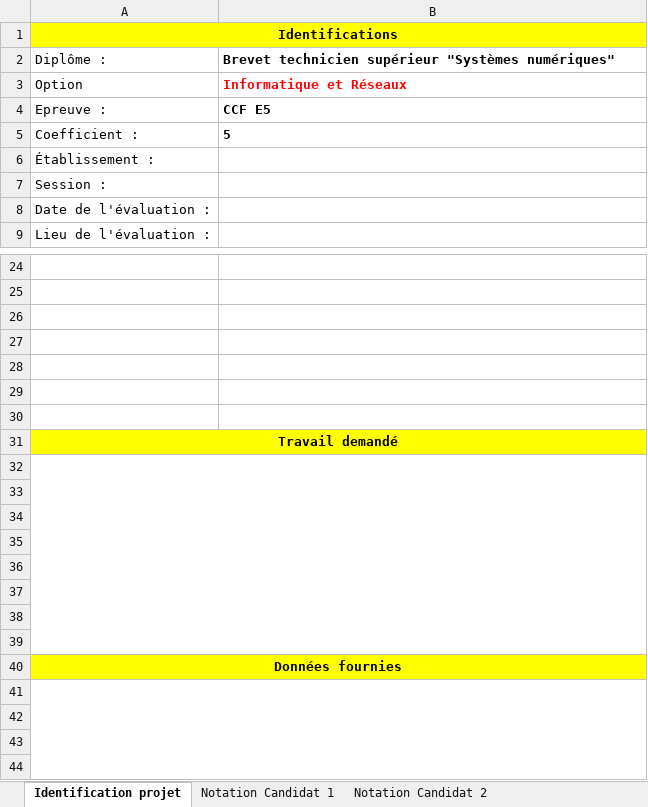
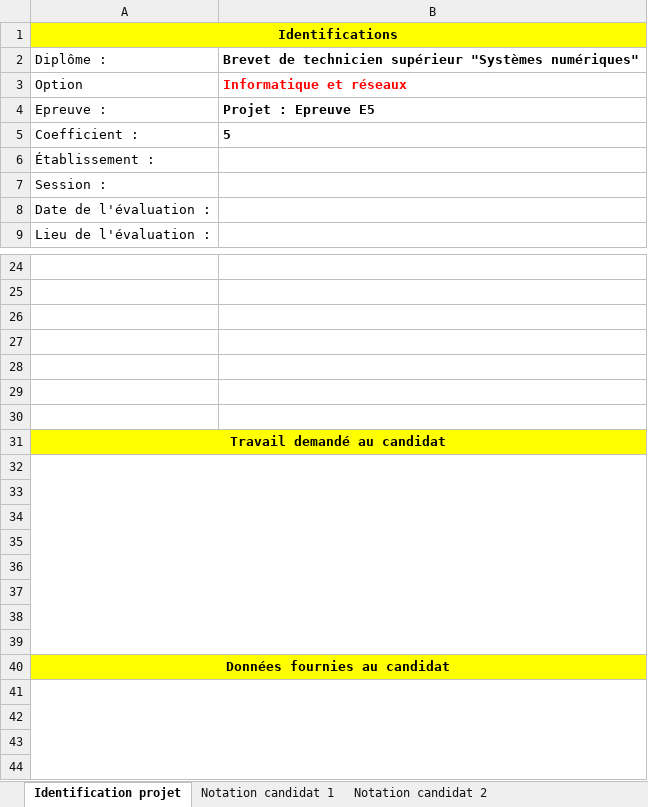
Before and after one commit to cedrick-f/pySequence, an Excel workbook: tables/Grille BTS SN IR.xlsx, sheet Identification projet, drawn as a sheet; only a part is shown, gaps mark what is left out; values as stored, in another font and other column widths than the file's, no borders; the diff names each change by its address in the sheet, - before the commit and + after, or states it on an @@ line.

```diff
--- a/tables/Grille BTS SN IR.xlsx (sheet Identification projet)
+++ b/tables/Grille BTS SN IR.xlsx (sheet Identification projet)
-sheet tab: Notation Candidat 1
-sheet tab: Notation Candidat 2
+sheet tab: Notation candidat 1
+sheet tab: Notation candidat 2
-B2: Brevet technicien supérieur…
+B2: Brevet de technicien supérieur…
-B3: Informatique et Réseaux
+B3: Informatique et réseaux
-B4: CCF E5
+B4: Projet : Epreuve E5
-A31: Travail demandé
+A31: Travail demandé au candidat
-A40: Données fournies
+A40: Données fournies au candidat
```
Also changed, not shown: other sheet tabs, charts or pictures, tables/Grille BTS SN EC.xlsx.
